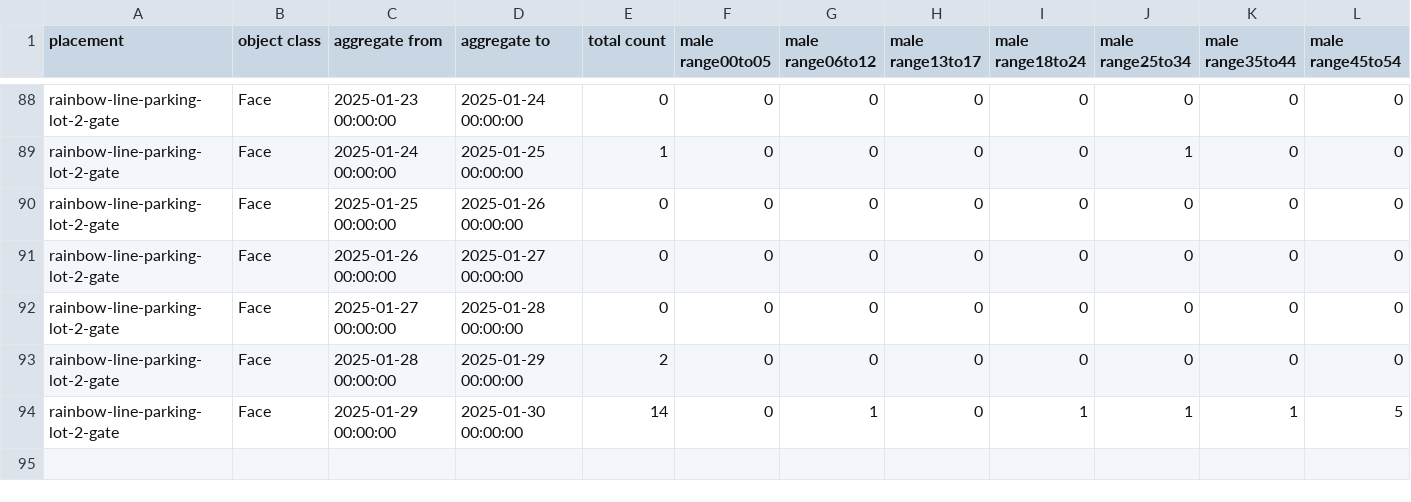
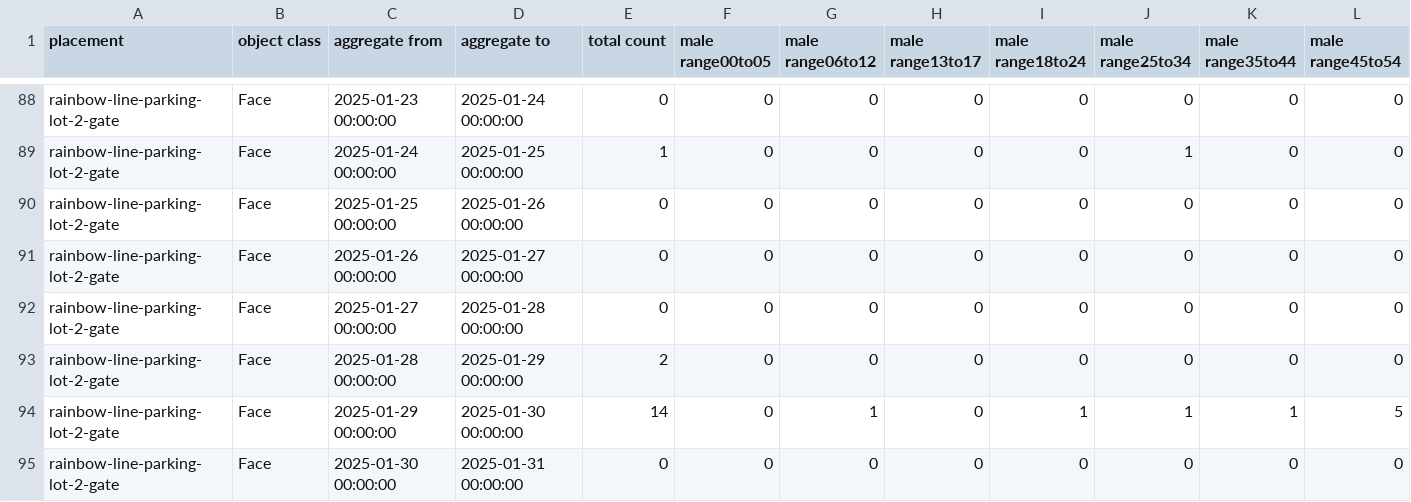
Before and after one commit to haruyuki-16278/fukui-kanko-people-flow-visualization, a CSV file: public/rainbow-line-parking-lot-2-gate/Face.csv, drawn as a sheet; only a part is shown, gaps mark what is left out; rows hold the shown columns only; the diff names each change by its address in the sheet, - before the commit and + after, or states it on an @@ line.

```diff
--- a/public/rainbow-line-parking-lot-2-gate/Face.csv
+++ b/public/rainbow-line-parking-lot-2-gate/Face.csv
+row 95: rainbow-line-parking-lot-2-gate | Face | 2025-01-30 00:00:00 | 2025-01-31 00:00:00 | 0 | 0 | 0 | 0 | 0 | 0 | 0 | 0
```
Also changed, not shown: public/fukui-station-east-entrance/Face.csv, public/rainbow-line-parking-lot-1-gate/Face.csv, 5 other files.
